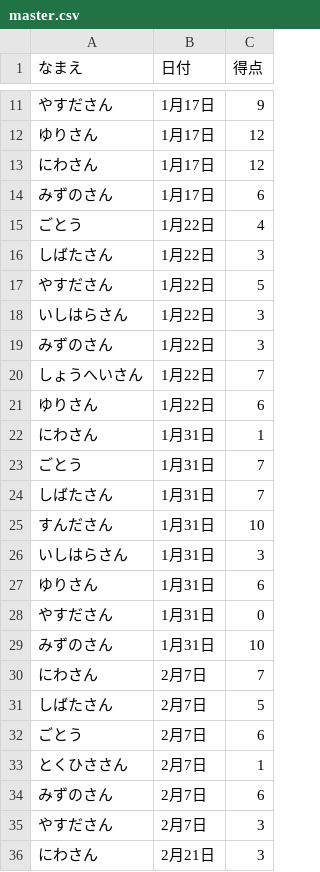
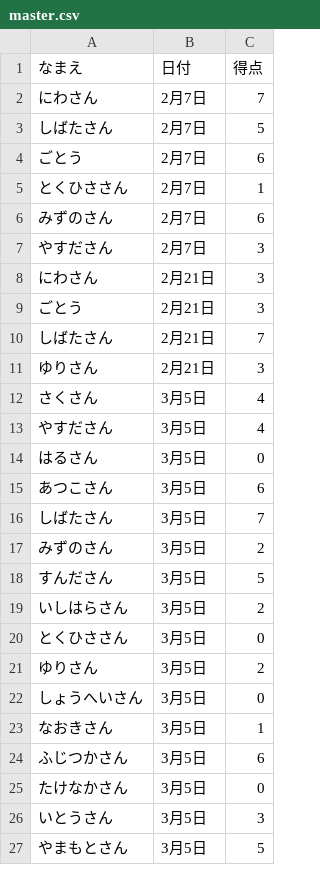
Before and after one commit to gotsand/score, a CSV file: master.csv, drawn as a sheet; only a part is shown, gaps mark what is left out; the shorter side is filled out with more unchanged rows; the diff covers the shown part only; the diff names each change by its address in the sheet, - before the commit and + after, or states it on an @@ line.

Commit message:
Update master.csv

```diff
--- a/master.csv
+++ b/master.csv
-row 11: やすださん | 1月17日 | 9
-row 12: ゆりさん | 1月17日 | 12
-row 13: にわさん | 1月17日 | 12
-row 14: みずのさん | 1月17日 | 6
-row 15: ごとう | 1月22日 | 4
-row 16: しばたさん | 1月22日 | 3
-row 17: やすださん | 1月22日 | 5
-row 18: いしはらさん | 1月22日 | 3
-row 19: みずのさん | 1月22日 | 3
-row 20: しょうへいさん | 1月22日 | 7
-row 21: ゆりさん | 1月22日 | 6
-row 22: にわさん | 1月31日 | 1
-row 23: ごとう | 1月31日 | 7
-row 24: しばたさん | 1月31日 | 7
-row 25: すんださん | 1月31日 | 10
-row 26: いしはらさん | 1月31日 | 3
-row 27: ゆりさん | 1月31日 | 6
-row 28: やすださん | 1月31日 | 0
-row 29: みずのさん | 1月31日 | 10
```
Also changed, not shown: 9 removed rows elsewhere in this file.
